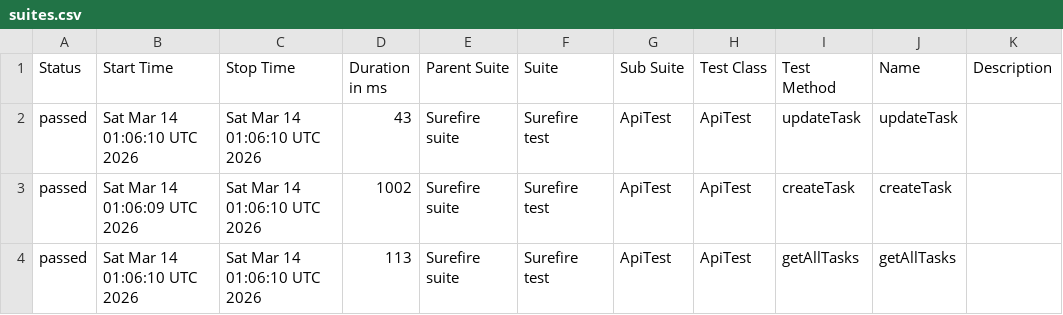
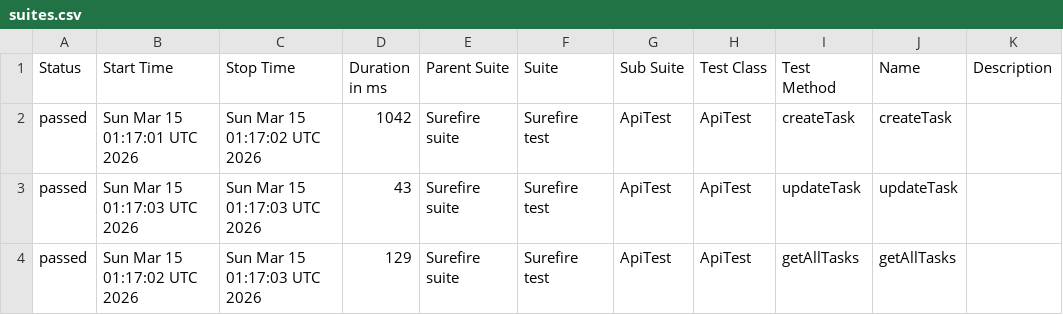
Before and after one commit to MarinaKrasiuk/spf, a CSV file: allure/data/suites.csv, drawn as a sheet.

```diff
--- a/allure/data/suites.csv
+++ b/allure/data/suites.csv
@@ -1,4 +1,4 @@
 "Status","Start Time","Stop Time","Duration in ms","Parent Suite","Suite","Sub Suite","Test Class","Test Method","Name","Description"
-"passed","Sat Mar 14 01:06:10 UTC 2026","Sat Mar 14 01:06:10 UTC 2026","43","Surefire suite","Surefire test","ApiTest","ApiTest","updateTask","updateTask",""
-"passed","Sat Mar 14 01:06:09 UTC 2026","Sat Mar 14 01:06:10 UTC 2026","1002","Surefire suite","Surefire test","ApiTest","ApiTest","createTask","createTask",""
-"passed","Sat Mar 14 01:06:10 UTC 2026","Sat Mar 14 01:06:10 UTC 2026","113","Surefire suite","Surefire test","ApiTest","ApiTest","getAllTasks","getAllTasks",""
+"passed","Sun Mar 15 01:17:01 UTC 2026","Sun Mar 15 01:17:02 UTC 2026","1042","Surefire suite","Surefire test","ApiTest","ApiTest","createTask","createTask",""
+"passed","Sun Mar 15 01:17:03 UTC 2026","Sun Mar 15 01:17:03 UTC 2026","43","Surefire suite","Surefire test","ApiTest","ApiTest","updateTask","updateTask",""
+"passed","Sun Mar 15 01:17:02 UTC 2026","Sun Mar 15 01:17:03 UTC 2026","129","Surefire suite","Surefire test","ApiTest","ApiTest","getAllTasks","getAllTasks",""
```
Also changed, not shown: 20 other files.
